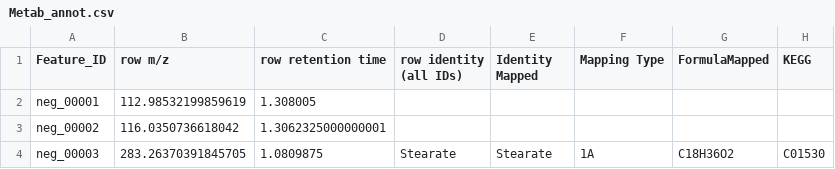
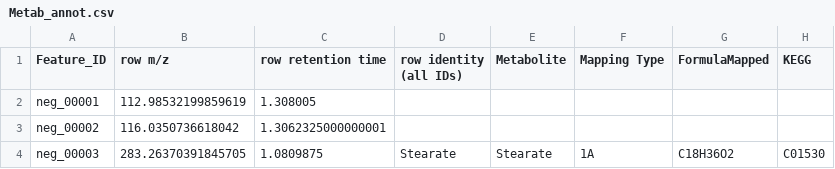
Before and after one commit to biodatalab/iModMix, a CSV file: Example_data/FloresData_K_TK/Metab_annot.csv, drawn as a sheet; only a part is shown; the diff names each change by its address in the sheet, - before the commit and + after, or states it on an @@ line.

```diff
--- a/Example_data/FloresData_K_TK/Metab_annot.csv
+++ b/Example_data/FloresData_K_TK/Metab_annot.csv
-E1: Identity Mapped
+E1: Metabolite
```
Also changed, not shown: Example_data/FloresData_K_TK/SteMetab_annot.csv, 8 other files.
